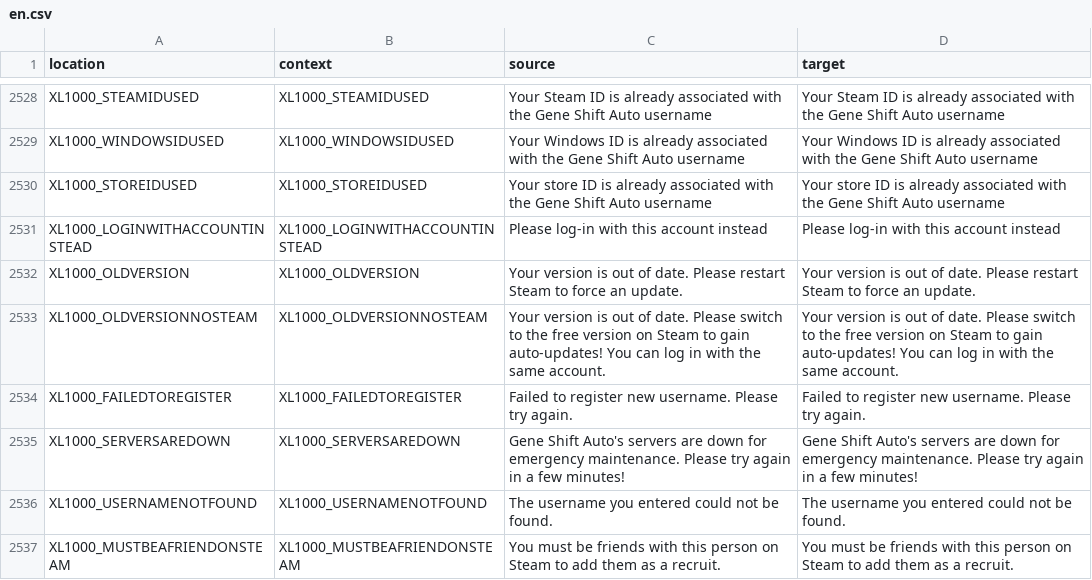
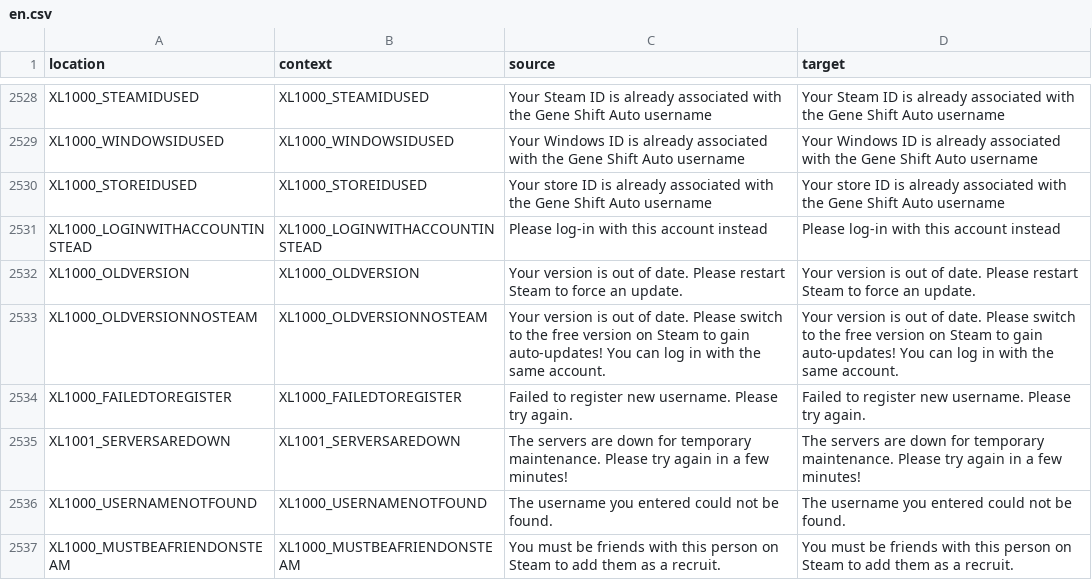
Before and after one commit to bencelot/GeneshiftTranslations, a CSV file: en.csv, drawn as a sheet; only a part is shown, gaps mark what is left out.

```diff
--- a/en.csv
+++ b/en.csv
@@ -2534,3 +2534,3 @@
 "XL1000_FAILEDTOREGISTER","XL1000_FAILEDTOREGISTER","Failed to register new username. Please try again.","Failed to register new username. Please try again."
-"XL1000_SERVERSAREDOWN","XL1000_SERVERSAREDOWN","Gene Shift Auto's servers are down for emergency maintenance. Please try again in a few minutes!","Gene Shift Auto's servers are down for emergency maintenance. Please try again in a few minutes!"
+"XL1001_SERVERSAREDOWN","XL1001_SERVERSAREDOWN","The servers are down for temporary maintenance. Please try again in a few minutes!","The servers are down for temporary maintenance. Please try again in a few minutes!"
 "XL1000_USERNAMENOTFOUND","XL1000_USERNAMENOTFOUND","The username you entered could not be found.","The username you entered could not be found."
```
Also changed, not shown: de.csv, es_AR.csv, 4 other files.
